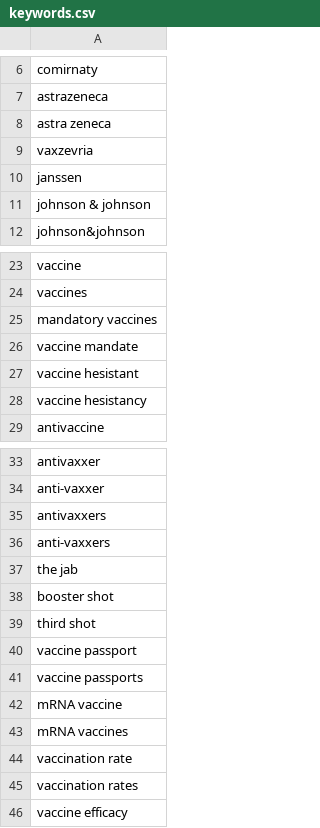
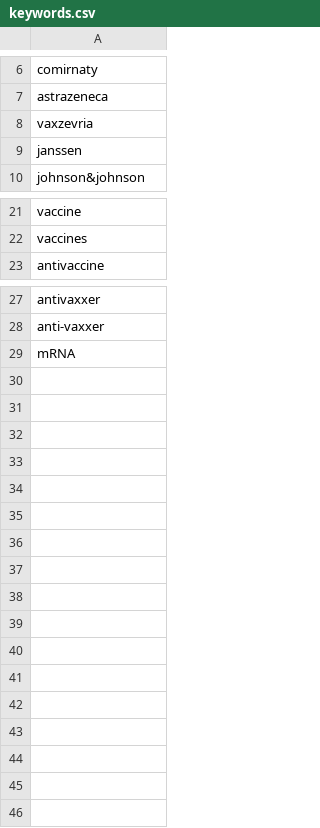
Before and after one commit to gabrueda/COMP598-Final-Project, a CSV file: data/keywords.csv, drawn as a sheet; only a part is shown, gaps mark what is left out.

```diff
--- a/data/keywords.csv
+++ b/data/keywords.csv
@@ -7,6 +7,4 @@ comirnaty
 astrazeneca
-astra zeneca
 vaxzevria
 janssen
-johnson & johnson
 johnson&johnson
@@ -24,6 +22,2 @@ vaccine
 vaccines
-mandatory vaccines
-vaccine mandate
-vaccine hesistant
-vaccine hesistancy
 antivaccine
@@ -34,13 +28,2 @@ antivaxxer
 anti-vaxxer
-antivaxxers
-anti-vaxxers
-the jab
-booster shot
-third shot
-vaccine passport
-vaccine passports
-mRNA vaccine
-mRNA vaccines
-vaccination rate
-vaccination rates
-vaccine efficacy
+mRNA
```
Also changed, not shown: 3 other files.
